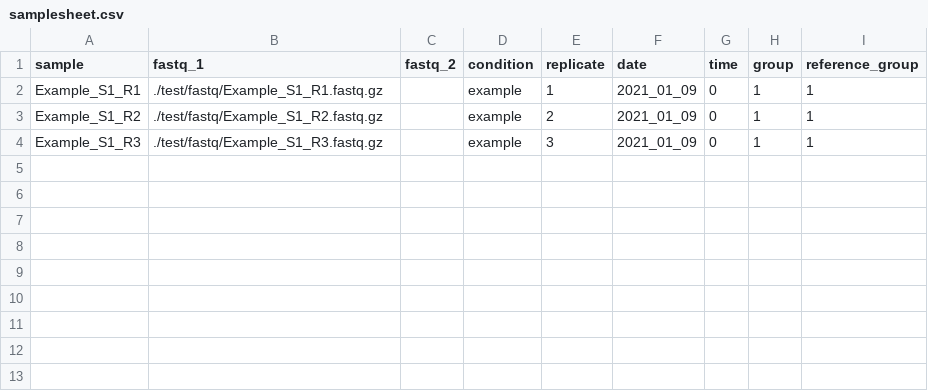
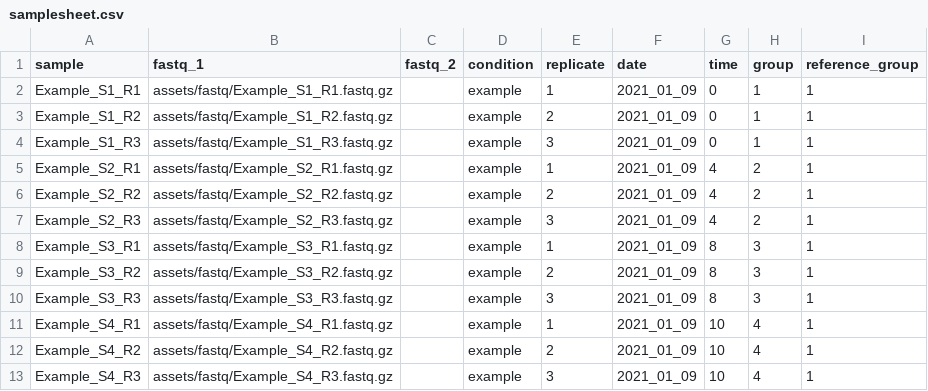
Before and after one commit to MPUSP/nf-core-crispriscreen, a CSV file: assets/samplesheet.csv, drawn as a sheet.

Commit message:
feature: added example files to assets/, and changed docs accordingly

```diff
--- a/assets/samplesheet.csv
+++ b/assets/samplesheet.csv
@@ -1,4 +1,13 @@
 sample,fastq_1,fastq_2,condition,replicate,date,time,group,reference_group
-Example_S1_R1,./test/fastq/Example_S1_R1.fastq.gz,,example,1,2021_01_09,0,1,1
-Example_S1_R2,./test/fastq/Example_S1_R2.fastq.gz,,example,2,2021_01_09,0,1,1
-Example_S1_R3,./test/fastq/Example_S1_R3.fastq.gz,,example,3,2021_01_09,0,1,1
+Example_S1_R1,assets/fastq/Example_S1_R1.fastq.gz,,example,1,2021_01_09,0,1,1
+Example_S1_R2,assets/fastq/Example_S1_R2.fastq.gz,,example,2,2021_01_09,0,1,1
+Example_S1_R3,assets/fastq/Example_S1_R3.fastq.gz,,example,3,2021_01_09,0,1,1
+Example_S2_R1,assets/fastq/Example_S2_R1.fastq.gz,,example,1,2021_01_09,4,2,1
+Example_S2_R2,assets/fastq/Example_S2_R2.fastq.gz,,example,2,2021_01_09,4,2,1
+Example_S2_R3,assets/fastq/Example_S2_R3.fastq.gz,,example,3,2021_01_09,4,2,1
+Example_S3_R1,assets/fastq/Example_S3_R1.fastq.gz,,example,1,2021_01_09,8,3,1
+Example_S3_R2,assets/fastq/Example_S3_R2.fastq.gz,,example,2,2021_01_09,8,3,1
+Example_S3_R3,assets/fastq/Example_S3_R3.fastq.gz,,example,3,2021_01_09,8,3,1
+Example_S4_R1,assets/fastq/Example_S4_R1.fastq.gz,,example,1,2021_01_09,10,4,1
+Example_S4_R2,assets/fastq/Example_S4_R2.fastq.gz,,example,2,2021_01_09,10,4,1
+Example_S4_R3,assets/fastq/Example_S4_R3.fastq.gz,,example,3,2021_01_09,10,4,1
```
Also changed, not shown: 16 other files.
